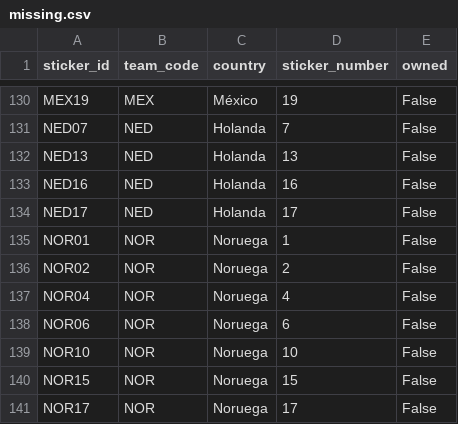
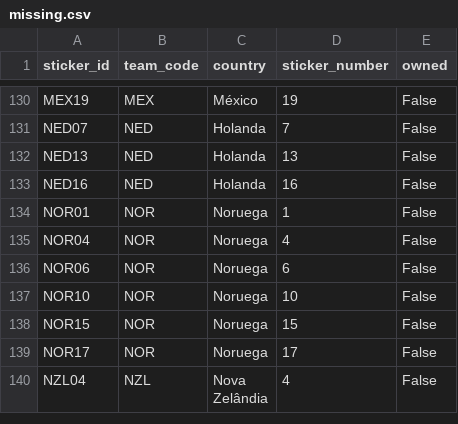
Before and after one commit to RafaSartorel/figurinhas-copa-2026, a CSV file: data/missing.csv, drawn as a sheet; only a part is shown, gaps mark what is left out; the shorter side is filled out with more unchanged rows; the diff names each change by its address in the sheet, - before the commit and + after, or states it on an @@ line.

```diff
--- a/data/missing.csv
+++ b/data/missing.csv
-row 134: NED17 | NED | Holanda | 17 | False
-row 136: NOR02 | NOR | Noruega | 2 | False
```
Also changed, not shown: data/owned.csv, 6 other files.
